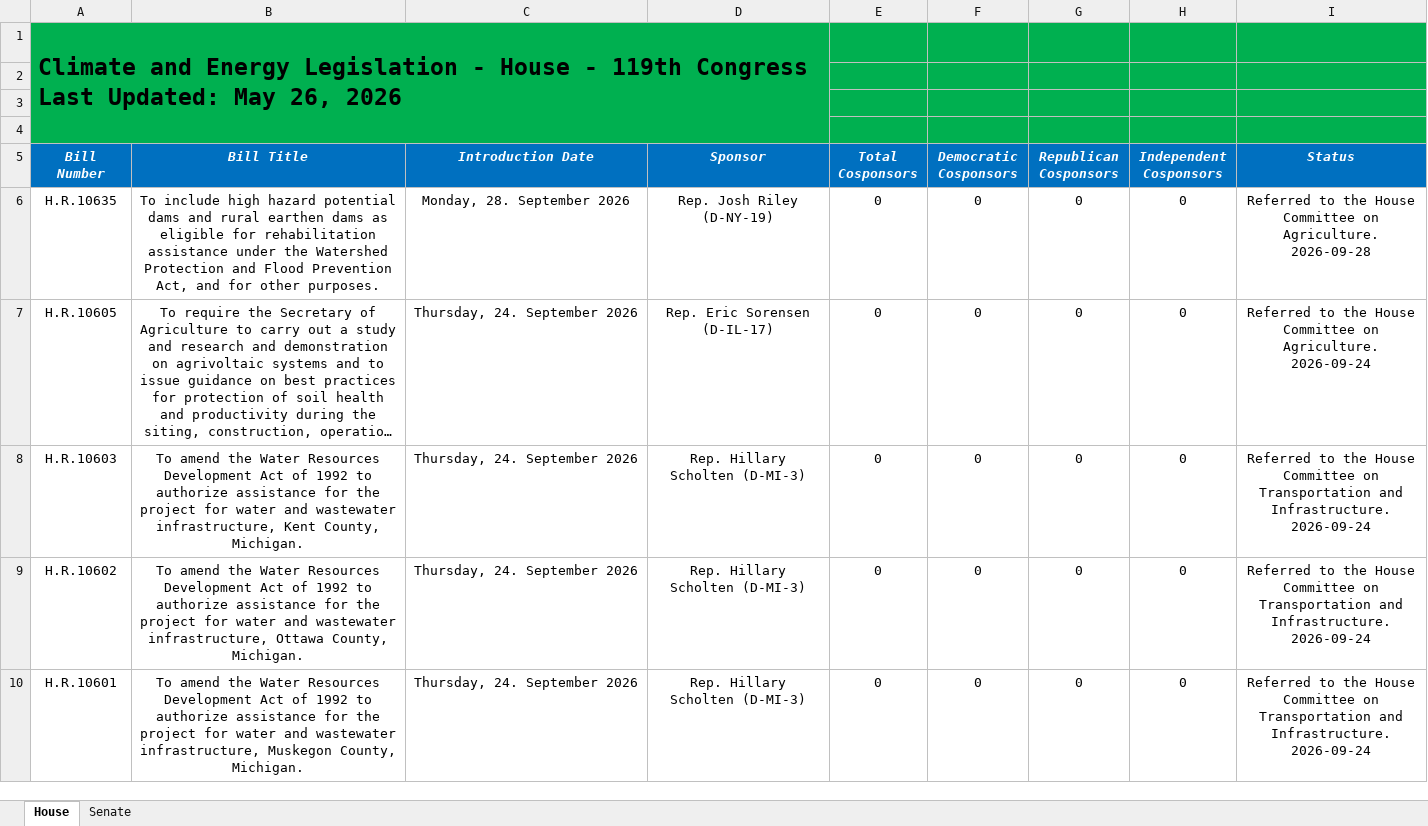
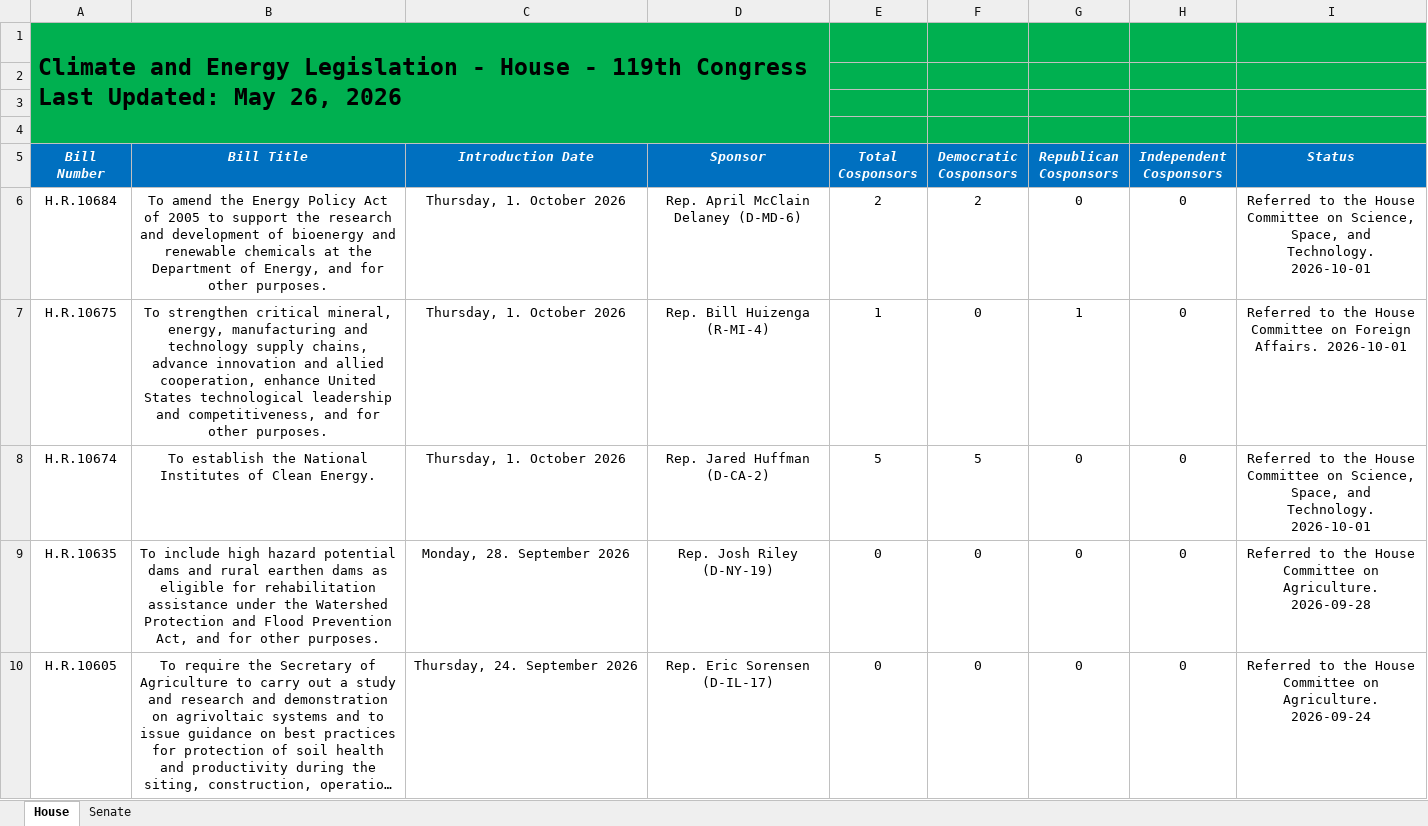
Before and after one commit to wmktaylor1549/congress-digest, an Excel workbook: 5.26.26 Climate Tracker v2.xlsx, sheet House, drawn as a sheet; only a part is shown; the shorter side is filled out with more unchanged rows; long unchanged cells end in …; values as stored, in another font and other column widths than the file's, no borders; conditional formats and table styles not drawn; the diff names each change by its address in the sheet, - before the commit and + after, or states it on an @@ line.

```diff
--- a/5.26.26 Climate Tracker v2.xlsx (sheet House)
+++ b/5.26.26 Climate Tracker v2.xlsx (sheet House)
+row 6: H.R.10684 | To amend the Energy Policy Act of 2005 to support the research and development of bioenergy and renewable chemicals at the Department of Energy, and for other purposes. | Thursday, 1. October 2026 | Rep. April McClain Delaney (D-MD-6) | 2 | 2 | 0 | 0 | Referred to the House Committee on Science, Space, and Technology. 2026-10-01
+row 7: H.R.10675 | To strengthen critical mineral, energy, manufacturing and technology supply chains, advance innovation and allied cooperation, enhance United States technological leadership and competitiveness, and for other purposes. | Thursday, 1. October 2026 | Rep. Bill Huizenga (R-MI-4) | 1 | 0 | 1 | 0 | Referred to the House Committee on Foreign Affairs. 2026-10-01
+row 8: H.R.10674 | To establish the National Institutes of Clean Energy. | Thursday, 1. October 2026 | Rep. Jared Huffman (D-CA-2) | 5 | 5 | 0 | 0 | Referred to the House Committee on Science, Space, and Technology. 2026-10-01
```
Also changed, not shown: 1 other file.
